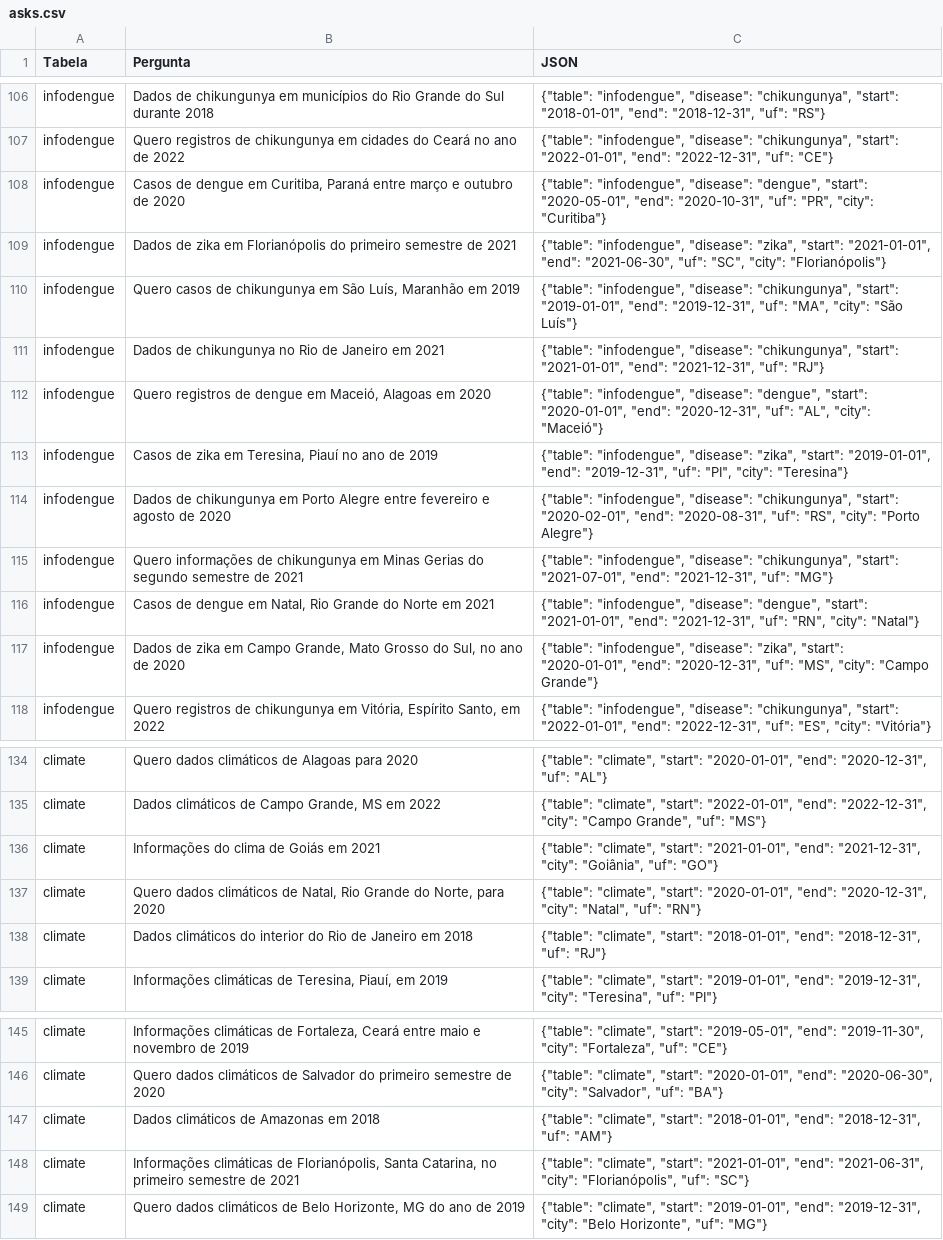
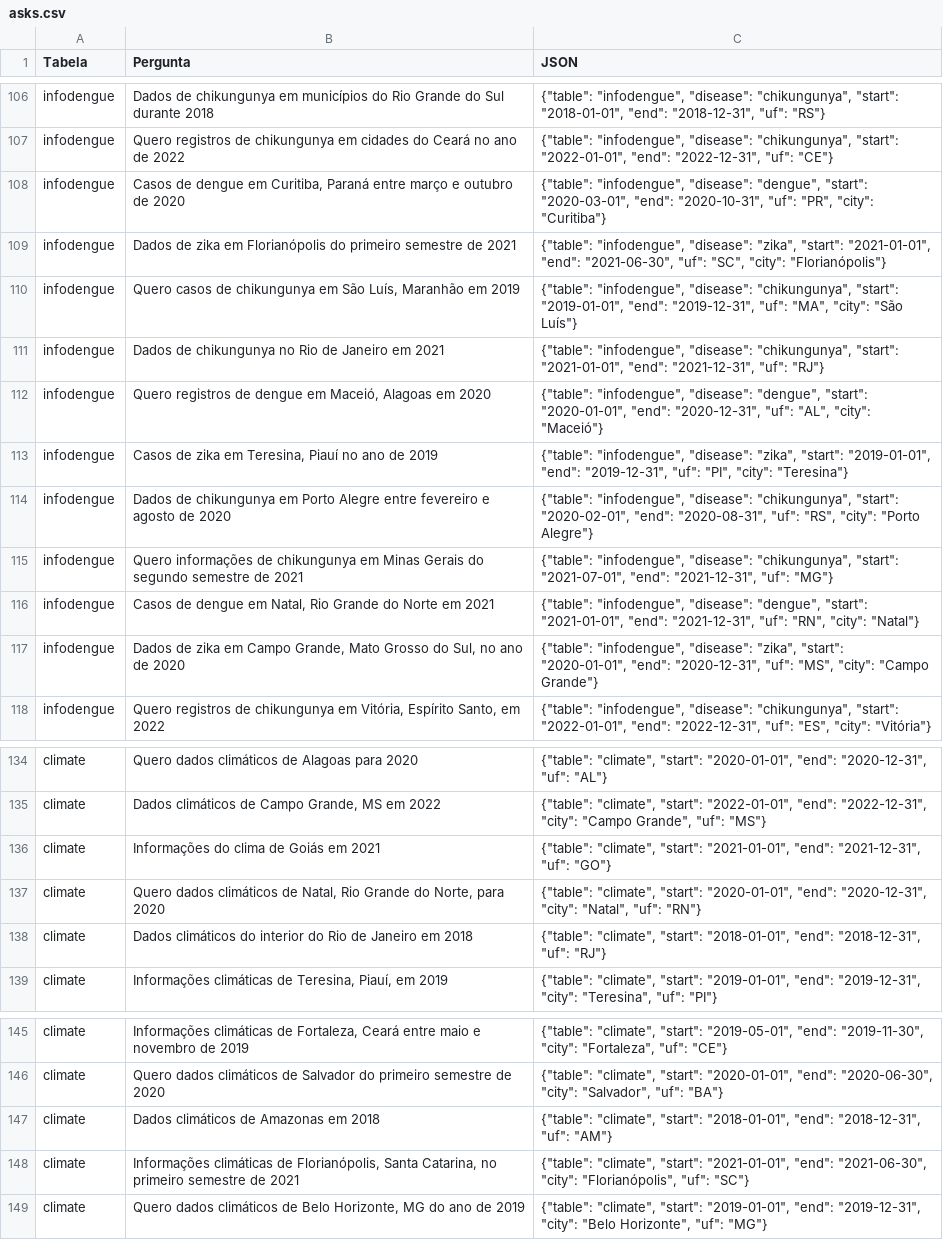
Before and after one commit to Mosqlimate-project/mosqlimate-assistant, a CSV file: data/asks.csv, drawn as a sheet; only a part is shown, gaps mark what is left out; the diff covers the shown part only.

```diff
--- a/data/asks.csv
+++ b/data/asks.csv
@@ -107,3 +107,3 @@ infodengue,Dados de chikungunya em municípios do Rio Grande do Sul durante 2018
 infodengue,Quero registros de chikungunya em cidades do Ceará no ano de 2022,"{""table"": ""infodengue"", ""disease"": ""chikungunya"", ""start"": ""2022-01-01"", ""end"": ""2022-12-31"", ""uf"": ""CE""}"
-infodengue,"Casos de dengue em Curitiba, Paraná entre março e outubro de 2020","{""table"": ""infodengue"", ""disease"": ""dengue"", ""start"": ""2020-05-01"", ""end"": ""2020-10-31"", ""uf"": ""PR"", ""city"": ""Curitiba""}"
+infodengue,"Casos de dengue em Curitiba, Paraná entre março e outubro de 2020","{""table"": ""infodengue"", ""disease"": ""dengue"", ""start"": ""2020-03-01"", ""end"": ""2020-10-31"", ""uf"": ""PR"", ""city"": ""Curitiba""}"
 infodengue,Dados de zika em Florianópolis do primeiro semestre de 2021,"{""table"": ""infodengue"", ""disease"": ""zika"", ""start"": ""2021-01-01"", ""end"": ""2021-06-30"", ""uf"": ""SC"", ""city"": ""Florianópolis""}"
@@ -114,3 +114,3 @@ infodengue,"Casos de zika em Teresina, Piauí no ano de 2019","{""table"": ""inf
 infodengue,Dados de chikungunya em Porto Alegre entre fevereiro e agosto de 2020,"{""table"": ""infodengue"", ""disease"": ""chikungunya"", ""start"": ""2020-02-01"", ""end"": ""2020-08-31"", ""uf"": ""RS"", ""city"": ""Porto Alegre""}"
-infodengue,Quero informações de chikungunya em Minas Gerias do segundo semestre de 2021,"{""table"": ""infodengue"", ""disease"": ""chikungunya"", ""start"": ""2021-07-01"", ""end"": ""2021-12-31"", ""uf"": ""MG""}"
+infodengue,Quero informações de chikungunya em Minas Gerais do segundo semestre de 2021,"{""table"": ""infodengue"", ""disease"": ""chikungunya"", ""start"": ""2021-07-01"", ""end"": ""2021-12-31"", ""uf"": ""MG""}"
 infodengue,"Casos de dengue em Natal, Rio Grande do Norte em 2021","{""table"": ""infodengue"", ""disease"": ""dengue"", ""start"": ""2021-01-01"", ""end"": ""2021-12-31"", ""uf"": ""RN"", ""city"": ""Natal""}"
@@ -135,3 +135,3 @@ climate,Quero dados climáticos de Alagoas para 2020,"{""table"": ""climate"", "
 climate,"Dados climáticos de Campo Grande, MS em 2022","{""table"": ""climate"", ""start"": ""2022-01-01"", ""end"": ""2022-12-31"", ""city"": ""Campo Grande"", ""uf"": ""MS""}"
-climate,Informações do clima de Goiás em 2021,"{""table"": ""climate"", ""start"": ""2021-01-01"", ""end"": ""2021-12-31"", ""city"": ""Goiânia"", ""uf"": ""GO""}"
+climate,Informações do clima de Goiás em 2021,"{""table"": ""climate"", ""start"": ""2021-01-01"", ""end"": ""2021-12-31"", ""uf"": ""GO""}"
 climate,"Quero dados climáticos de Natal, Rio Grande do Norte, para 2020","{""table"": ""climate"", ""start"": ""2020-01-01"", ""end"": ""2020-12-31"", ""city"": ""Natal"", ""uf"": ""RN""}"
@@ -147,3 +147,3 @@ climate,Quero dados climáticos de Salvador do primeiro semestre de 2020,"{""tab
 climate,Dados climáticos de Amazonas em 2018,"{""table"": ""climate"", ""start"": ""2018-01-01"", ""end"": ""2018-12-31"", ""uf"": ""AM""}"
-climate,"Informações climáticas de Florianópolis, Santa Catarina, no primeiro semestre de 2021","{""table"": ""climate"", ""start"": ""2021-01-01"", ""end"": ""2021-06-31"", ""city"": ""Florianópolis"", ""uf"": ""SC""}"
+climate,"Informações climáticas de Florianópolis, Santa Catarina, no primeiro semestre de 2021","{""table"": ""climate"", ""start"": ""2021-01-01"", ""end"": ""2021-06-30"", ""city"": ""Florianópolis"", ""uf"": ""SC""}"
 climate,"Quero dados climáticos de Belo Horizonte, MG do ano de 2019","{""table"": ""climate"", ""start"": ""2019-01-01"", ""end"": ""2019-12-31"", ""city"": ""Belo Horizonte"", ""uf"": ""MG""}"
```
Also changed, not shown: 14 edited cells elsewhere in this file, 1 other file.
